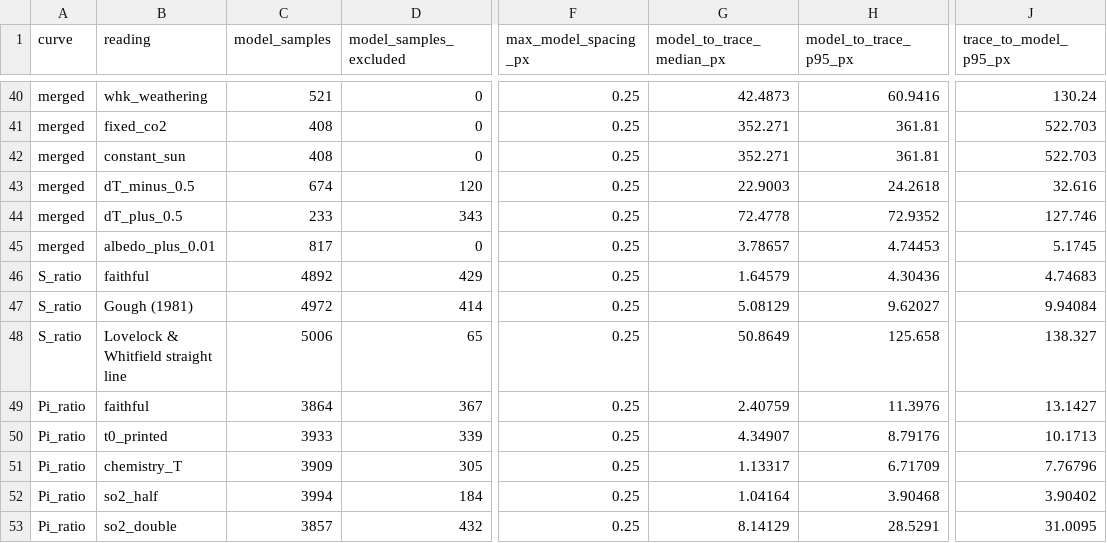
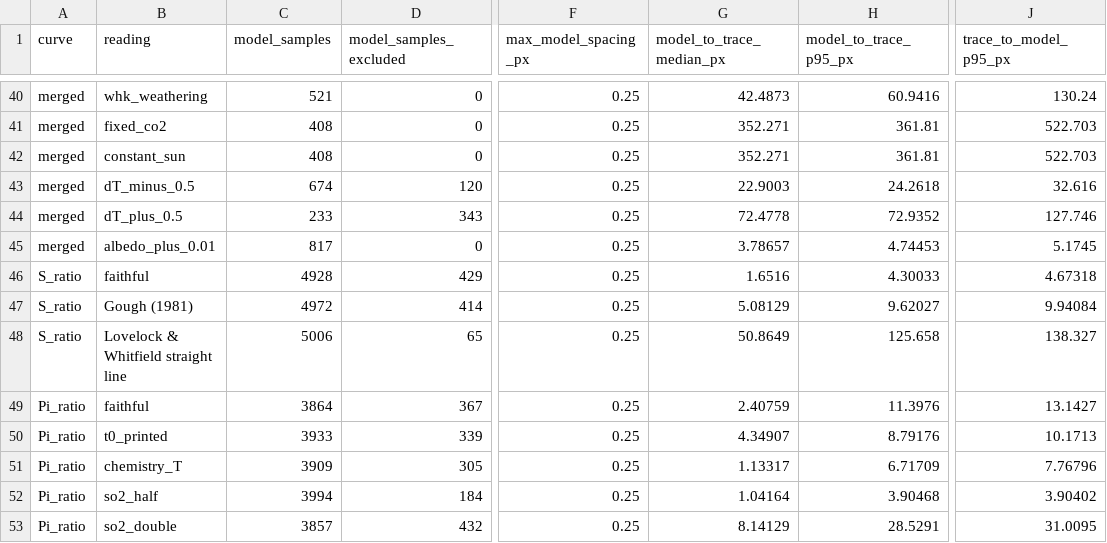
Before and after one commit to BWBrook/terra_prisca, a CSV file: models/biosphere_lifespan/fidelity/ck1992_two_way.csv, drawn as a sheet; only a part is shown, gaps mark what is left out; the diff names each change by its address in the sheet, - before the commit and + after, or states it on an @@ line.

```diff
--- a/models/biosphere_lifespan/fidelity/ck1992_two_way.csv
+++ b/models/biosphere_lifespan/fidelity/ck1992_two_way.csv
-C46 (model_samples): 4892
+C46 (model_samples): 4928
-G46 (model_to_trace_median_px): 1.64579
+G46 (model_to_trace_median_px): 1.6516
-H46 (model_to_trace_p95_px): 4.30436
+H46 (model_to_trace_p95_px): 4.30033
-J46 (trace_to_model_p95_px): 4.74683
+J46 (trace_to_model_p95_px): 4.67318
```
Also changed, not shown: models/biosphere_lifespan/fidelity/ck1992_fidelity.csv, 8 other files.
